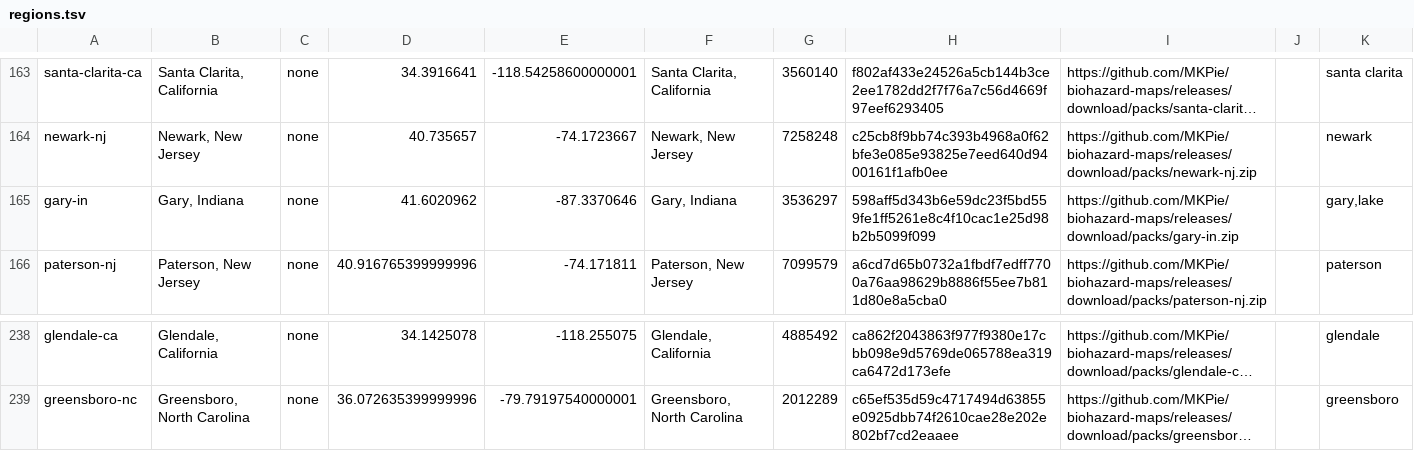
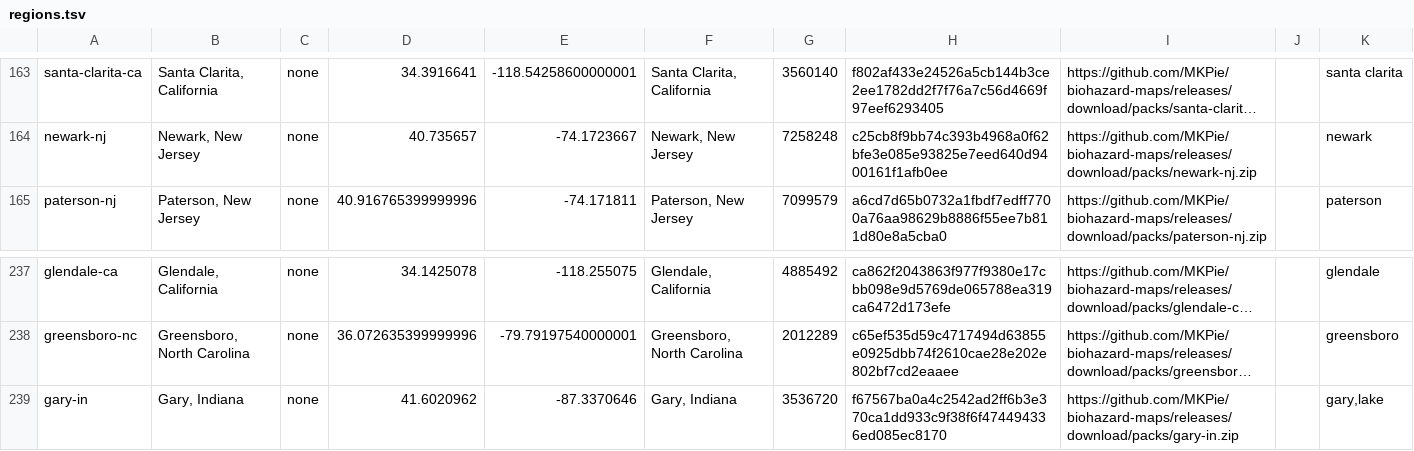
Before and after one commit to MKPie/biohazard-maps, a TSV file: regions.tsv, drawn as a sheet; only a part is shown, gaps mark what is left out; long unchanged cells end in …; removed rows and columns are numbered as before the commit, all else as after; the diff names each change by its address in the sheet, - before the commit and + after, or states it on an @@ line.

Commit message:
Add map pack gary-in

```diff
--- a/regions.tsv
+++ b/regions.tsv
-row 165: gary-in | Gary, Indiana | none | 41.6020962 | -87.3370646 | Gary, Indiana | 3536297 | 598aff5d343b6e59dc23f5bd559fe1ff5261e8c4f10cac1e25d98b2b5099f099 | https://github.com/MKPie/biohazard-maps/releases/download/packs/gary-in.zip |  | gary,lake
+row 239: gary-in | Gary, Indiana | none | 41.6020962 | -87.3370646 | Gary, Indiana | 3536720 | f67567ba0a4c2542ad2ff6b3e370ca1dd933c9f38f6f474494336ed085ec8170 | https://github.com/MKPie/biohazard-maps/releases/download/packs/gary-in.zip |  | gary,lake
```
